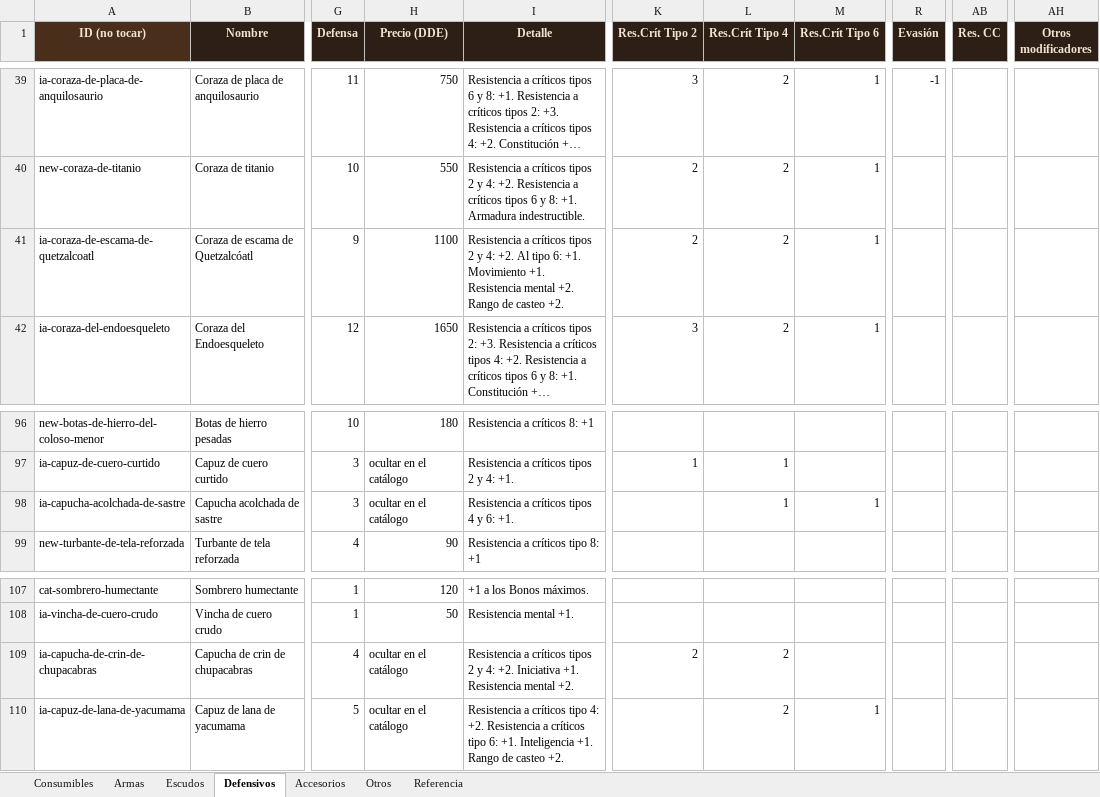
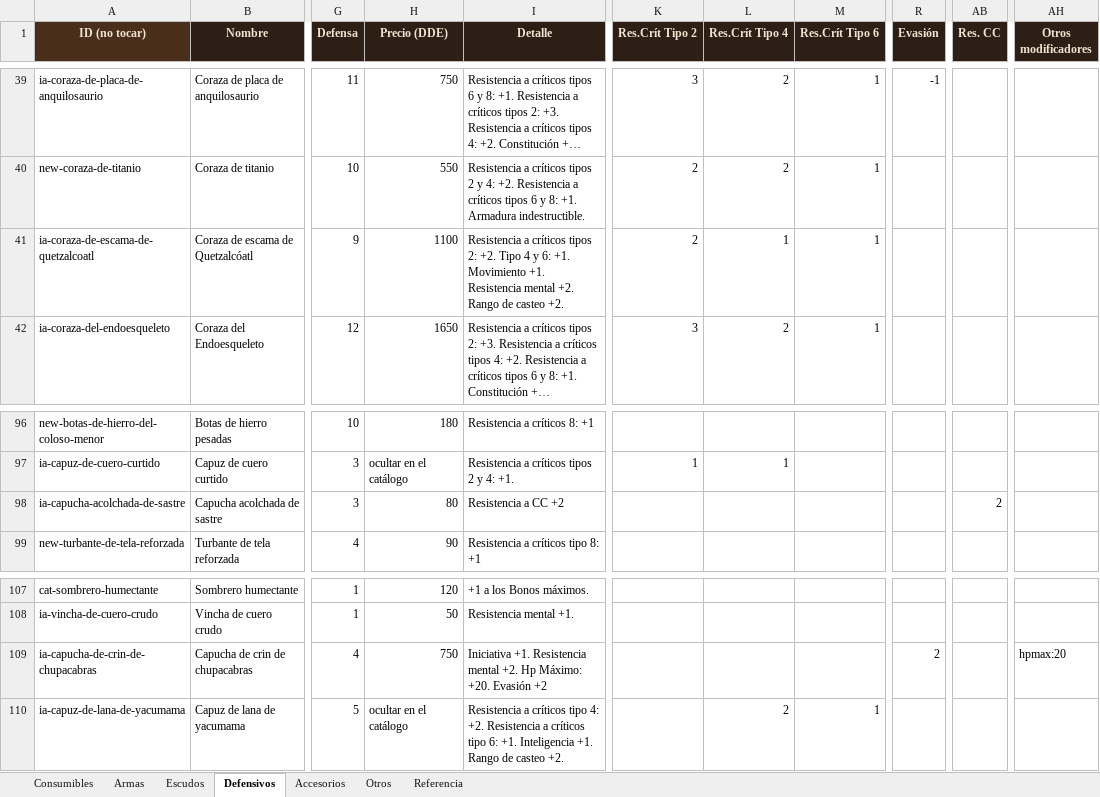
Before and after one commit to elsauloel/rolpintoista, an Excel workbook: assets/catalogo.xlsx, sheet Defensivos, drawn as a sheet; only a part is shown, gaps mark what is left out; long unchanged cells end in …; values as stored, in another font and other column widths than the file's, no borders; the diff names each change by its address in the sheet, - before the commit and + after, or states it on an @@ line.

```diff
--- a/assets/catalogo.xlsx (sheet Defensivos)
+++ b/assets/catalogo.xlsx (sheet Defensivos)
-I41 (Detalle): …críticos tipos 2 y 4: +2. Al tipo 6: +1.…
+I41 (Detalle): …críticos tipos 2: +2. Tipo 4 y 6: +1.…
-L41 (Res.Crít Tipo 4): 2
+L41 (Res.Crít Tipo 4): 1
-H98 (Precio (DDE)): ocultar en el catálogo
+H98 (Precio (DDE)): 80
-I98 (Detalle): Resistencia a críticos tipos 4 y 6: +1.
+I98 (Detalle): Resistencia a CC +2
-L98 (Res.Crít Tipo 4): 1
+L98 (Res.Crít Tipo 4): (empty)
-M98 (Res.Crít Tipo 6): 1
+M98 (Res.Crít Tipo 6): (empty)
-AB98 (Res. CC): (empty)
+AB98 (Res. CC): 2
-H109 (Precio (DDE)): ocultar en el catálogo
+H109 (Precio (DDE)): 750
-I109 (Detalle): Resistencia a críticos tipos 2 y 4: +2. Iniciativa +1. Resistencia mental +2.
+I109 (Detalle): Iniciativa +1. Resistencia mental +2. Hp Máximo: +20. Evasión +2
-K109 (Res.Crít Tipo 2): 2
+K109 (Res.Crít Tipo 2): (empty)
-L109 (Res.Crít Tipo 4): 2
+L109 (Res.Crít Tipo 4): (empty)
-R109 (Evasión): (empty)
+R109 (Evasión): 2
-AH109 (Otros modificadores): (empty)
+AH109 (Otros modificadores): hpmax:20
```
Also changed, not shown: 4 other files.
